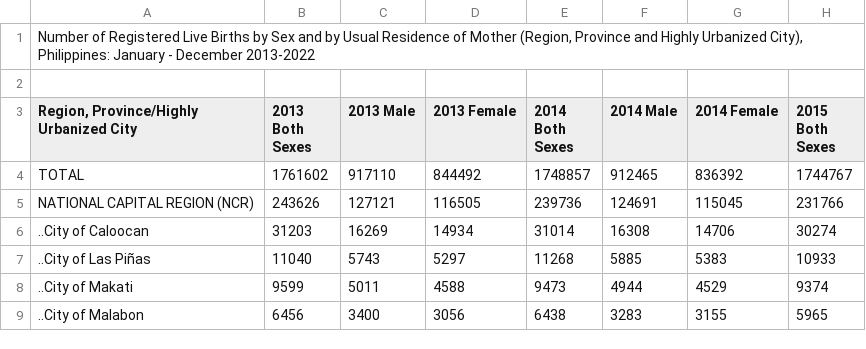
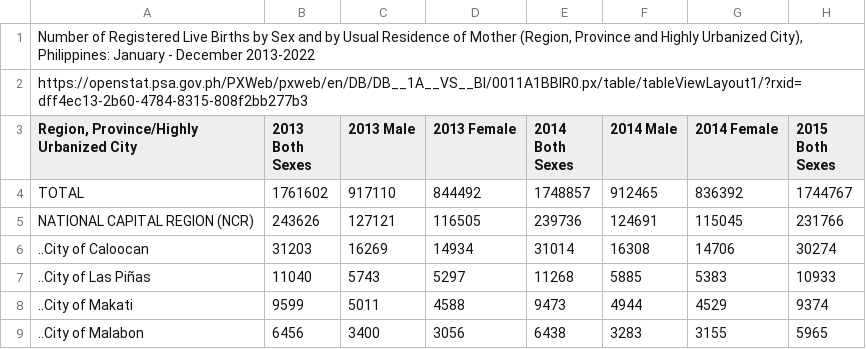
Before and after one commit to Mark-Jayson/RAGSample, a CSV file: data/BirthData.csv, drawn as a sheet; only a part is shown; the diff names each change by its address in the sheet, - before the commit and + after, or states it on an @@ line.

Commit message:
Added metadata in the system

```diff
--- a/data/BirthData.csv
+++ b/data/BirthData.csv
-A2: (empty)
+A2: https://openstat.psa.gov.ph/PXWeb/pxweb/en/DB/DB__1A__VS__BI/0011A1BBIR0.px/table/tableViewLayout1/?rxid=dff4ec13-2b60-4784-8315-808f2bb277b3
```
